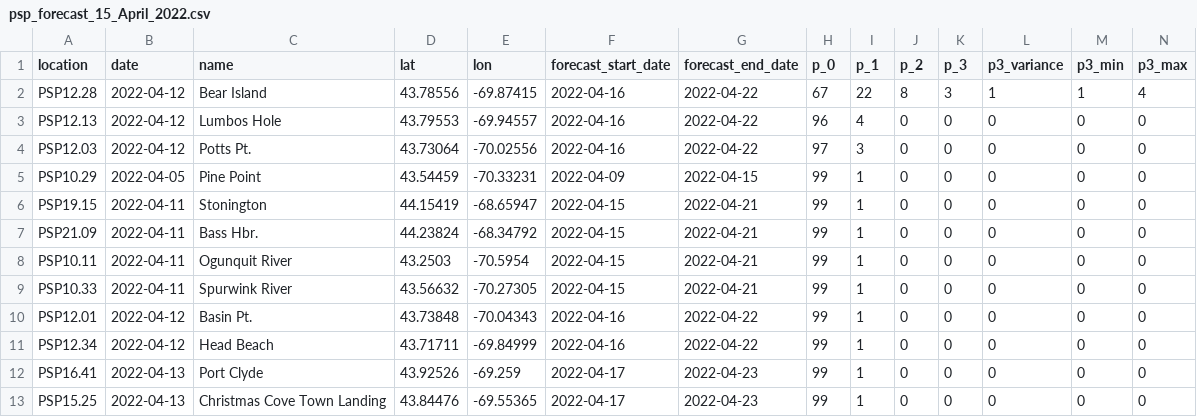
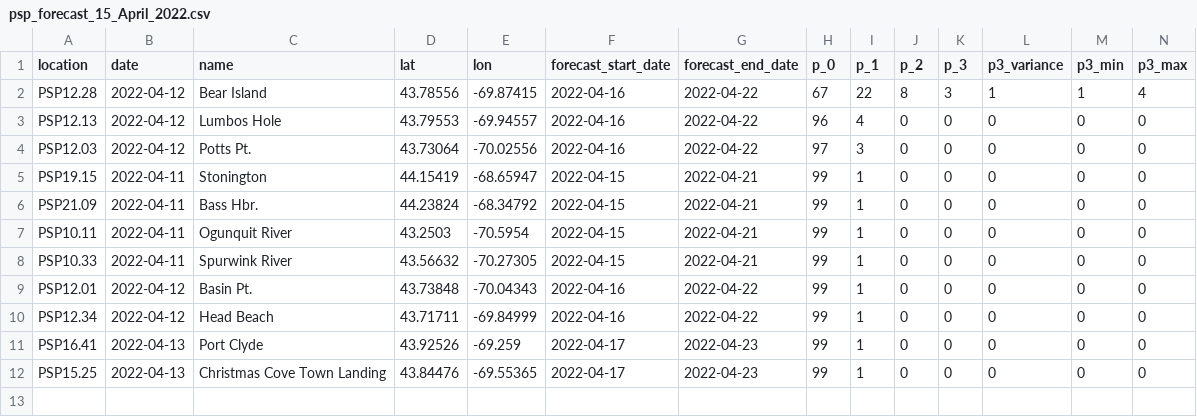
Before and after one commit to BigelowLab/pspforecast, a CSV file: inst/forecastdb/individual_forecasts/psp_forecast_15_April_2022.csv, drawn as a sheet; only a part is shown; rows hold the shown columns only; the diff names each change by its address in the sheet, - before the commit and + after, or states it on an @@ line.

```diff
--- a/inst/forecastdb/individual_forecasts/psp_forecast_15_April_2022.csv
+++ b/inst/forecastdb/individual_forecasts/psp_forecast_15_April_2022.csv
-row 5: PSP10.29 | 2022-04-05 | Pine Point | 43.54459 | -70.33231 | 2022-04-09 | 2022-04-15 | 99 | 1 | 0 | 0 | 0 | 0 | 0
```
Also changed, not shown: 2 other files.
